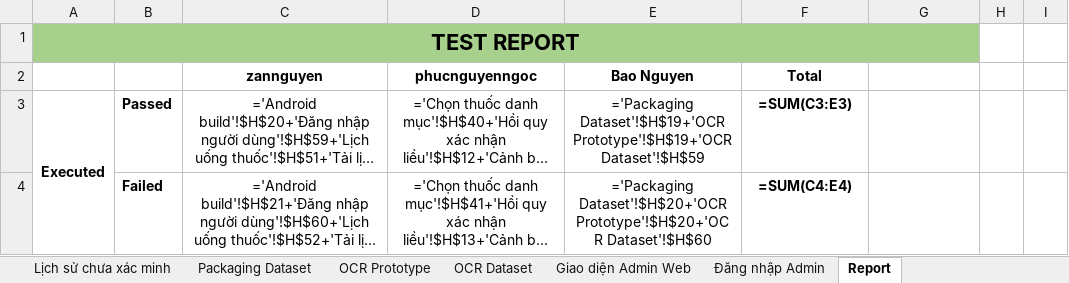
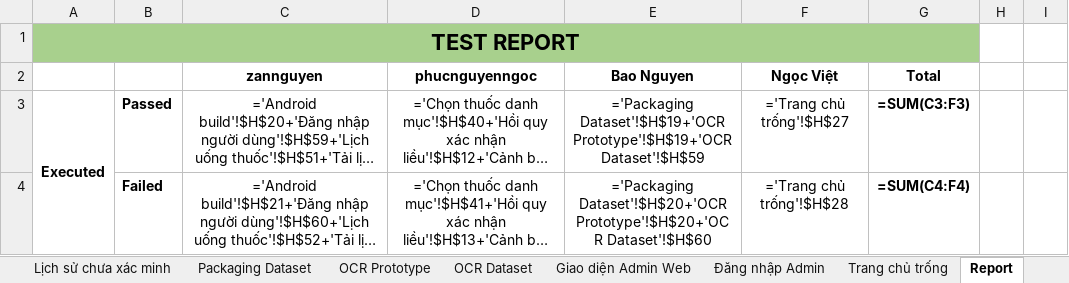
Before and after one commit to DrugTime-C1SE-07/DrugTime-docs, an Excel workbook: Team1_DTU/04_Quality_&_Testing/Test_Cases.xlsx, sheet Report, drawn as a sheet; only a part is shown; long unchanged cells end in …; values as stored, in another font and other column widths than the file's, no borders; formulas without a stored value are shown as written; charts and pictures and conditional formats not drawn; the diff covers the shown part only; the diff names each change by its address in the sheet, - before the commit and + after, or states it on an @@ line.

Commit message:
docs(testing): add empty home UI test results
Refs: adhoc-20261113-mobile-home-empty

```diff
--- a/Team1_DTU/04_Quality_&_Testing/Test_Cases.xlsx (sheet Report)
+++ b/Team1_DTU/04_Quality_&_Testing/Test_Cases.xlsx (sheet Report)
+sheet tab: Trang chủ trống
-F2: Total
+F2: Ngọc Việt
-G2: (empty)
+G2: Total
-F3: =SUM(C3:E3)
+F3: ='Trang chủ trống'!$H$27
-F3:F4 bold: on
+F3:F4 bold: off
-G3: (empty)
+G3: =SUM(C3:F3)
-F4: =SUM(C4:E4)
+F4: ='Trang chủ trống'!$H$28
-G4: (empty)
+G4: =SUM(C4:F4)
```
Also changed, not shown: 2 added rows, 6 edited cells and cell formats elsewhere in this sheet, charts or pictures.
